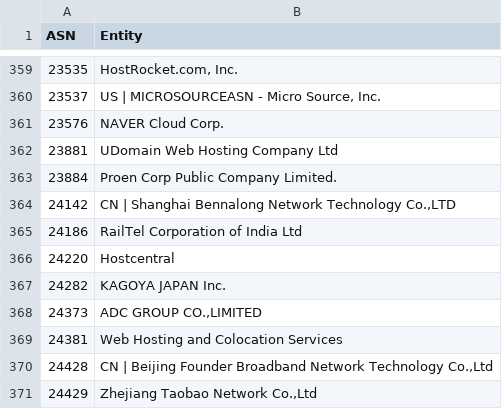
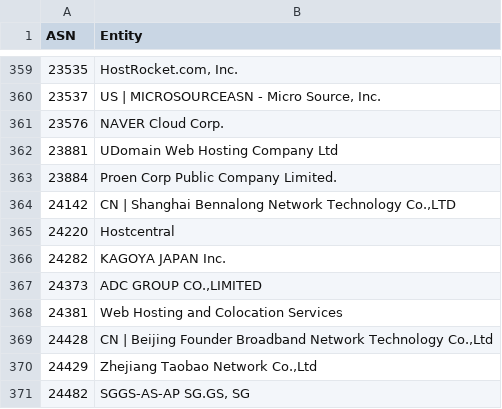
Before and after one commit to Krisseck/bad-asn-list, a CSV file: bad-asn-list.csv, drawn as a sheet; only a part is shown, gaps mark what is left out; the shorter side is filled out with more unchanged rows; the diff names each change by its address in the sheet, - before the commit and + after, or states it on an @@ line.

Commit message:
Revert "Mostly from ipinfo.io"
This reverts commit 50f6e374

```diff
--- a/bad-asn-list.csv
+++ b/bad-asn-list.csv
-row 365: 24186 | RailTel Corporation of India Ltd
```
